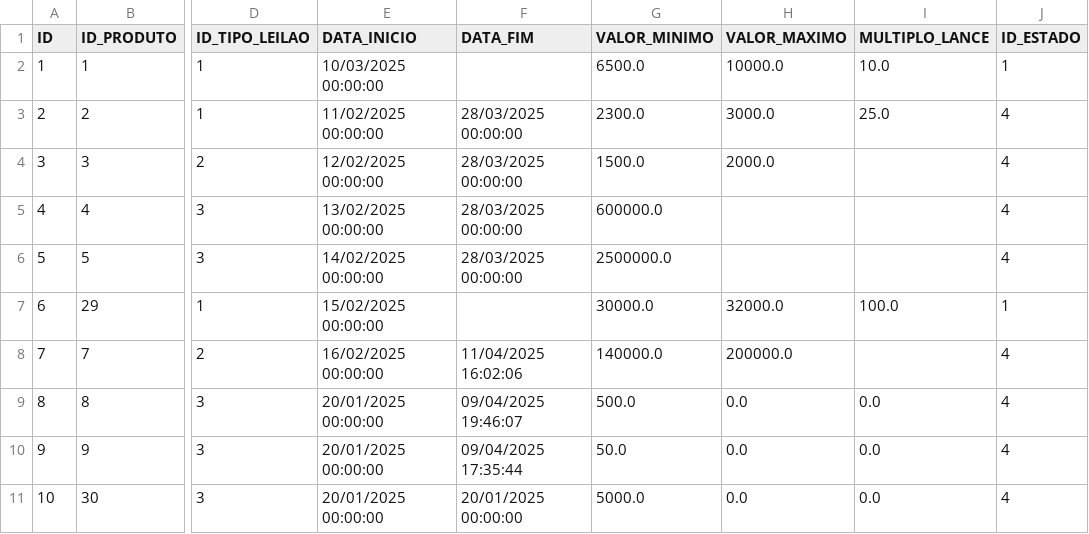
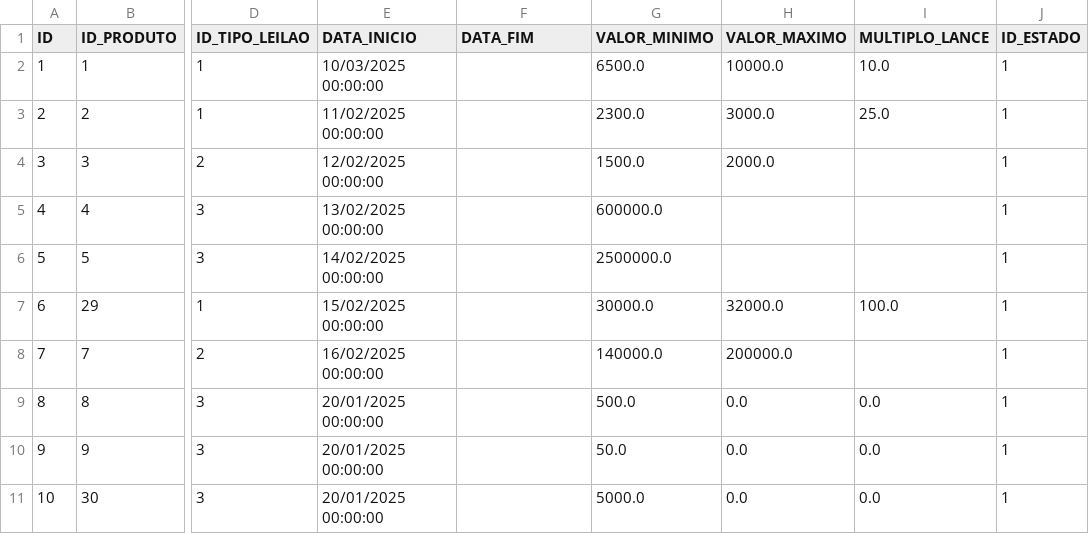
Before and after one commit to Leandro12415990/Grupo1Lp2, a CSV file: data/Leilao.csv, drawn as a sheet; only a part is shown, gaps mark what is left out; the diff names each change by its address in the sheet, - before the commit and + after, or states it on an @@ line.

```diff
--- a/data/Leilao.csv
+++ b/data/Leilao.csv
-F3:F6 (DATA_FIM): 28/03/2025 00:00:00
+F3:F6 (DATA_FIM): (empty)
-J3:J6 (ID_ESTADO): 4
+J3:J6 (ID_ESTADO): 1
-F8 (DATA_FIM): 11/04/2025 16:02:06
+F8 (DATA_FIM): (empty)
-J8:J11 (ID_ESTADO): 4
+J8:J11 (ID_ESTADO): 1
-F9 (DATA_FIM): 09/04/2025 19:46:07
+F9 (DATA_FIM): (empty)
-F10 (DATA_FIM): 09/04/2025 17:35:44
+F10 (DATA_FIM): (empty)
-F11 (DATA_FIM): 20/01/2025 00:00:00
+F11 (DATA_FIM): (empty)
```
Also changed, not shown: data/EmailRegisto.csv, data/Transacao.csv, 23 other files.
